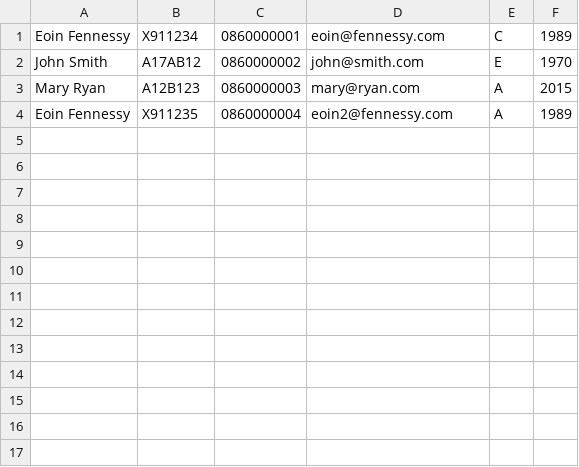
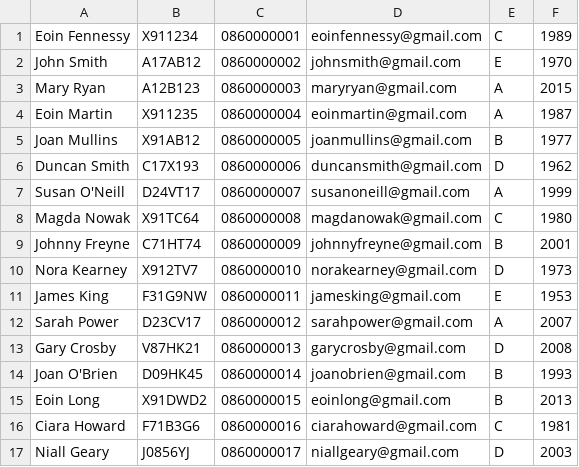
Before and after one commit to eoinfennessy/home-ber-log, a CSV file: ber_details.csv, drawn as a sheet.

```diff
--- a/ber_details.csv
+++ b/ber_details.csv
@@ -1,4 +1,17 @@
-Eoin Fennessy,X911234,0860000001,eoin@fennessy.com,C,1989
-John Smith,A17AB12,0860000002,john@smith.com,E,1970
-Mary Ryan,A12B123,0860000003,mary@ryan.com,A,2015
-Eoin Fennessy,X911235,0860000004,eoin2@fennessy.com,A,1989
+Eoin Fennessy,X911234,0860000001,eoinfennessy@gmail.com,C,1989
+John Smith,A17AB12,0860000002,johnsmith@gmail.com,E,1970
+Mary Ryan,A12B123,0860000003,maryryan@gmail.com,A,2015
+Eoin Martin,X911235,0860000004,eoinmartin@gmail.com,A,1987
+Joan Mullins,X91AB12,0860000005,joanmullins@gmail.com,B,1977
+Duncan Smith,C17X193,0860000006,duncansmith@gmail.com,D,1962
+Susan O'Neill,D24VT17,0860000007,susanoneill@gmail.com,A,1999
+Magda Nowak,X91TC64,0860000008,magdanowak@gmail.com,C,1980
+Johnny Freyne,C71HT74,0860000009,johnnyfreyne@gmail.com,B,2001
+Nora Kearney,X912TV7,0860000010,norakearney@gmail.com,D,1973
+James King,F31G9NW,0860000011,jamesking@gmail.com,E,1953
+Sarah Power,D23CV17,0860000012,sarahpower@gmail.com,A,2007
+Gary Crosby,V87HK21,0860000013,garycrosby@gmail.com,D,2008
+Joan O'Brien,D09HK45,0860000014,joanobrien@gmail.com,B,1993
+Eoin Long,X91DWD2,0860000015,eoinlong@gmail.com,B,2013
+Ciara Howard,F71B3G6,0860000016,ciarahoward@gmail.com,C,1981
+Niall Geary,J0856YJ,0860000017,niallgeary@gmail.com,D,2003
```
Also changed, not shown: 14 other files.
